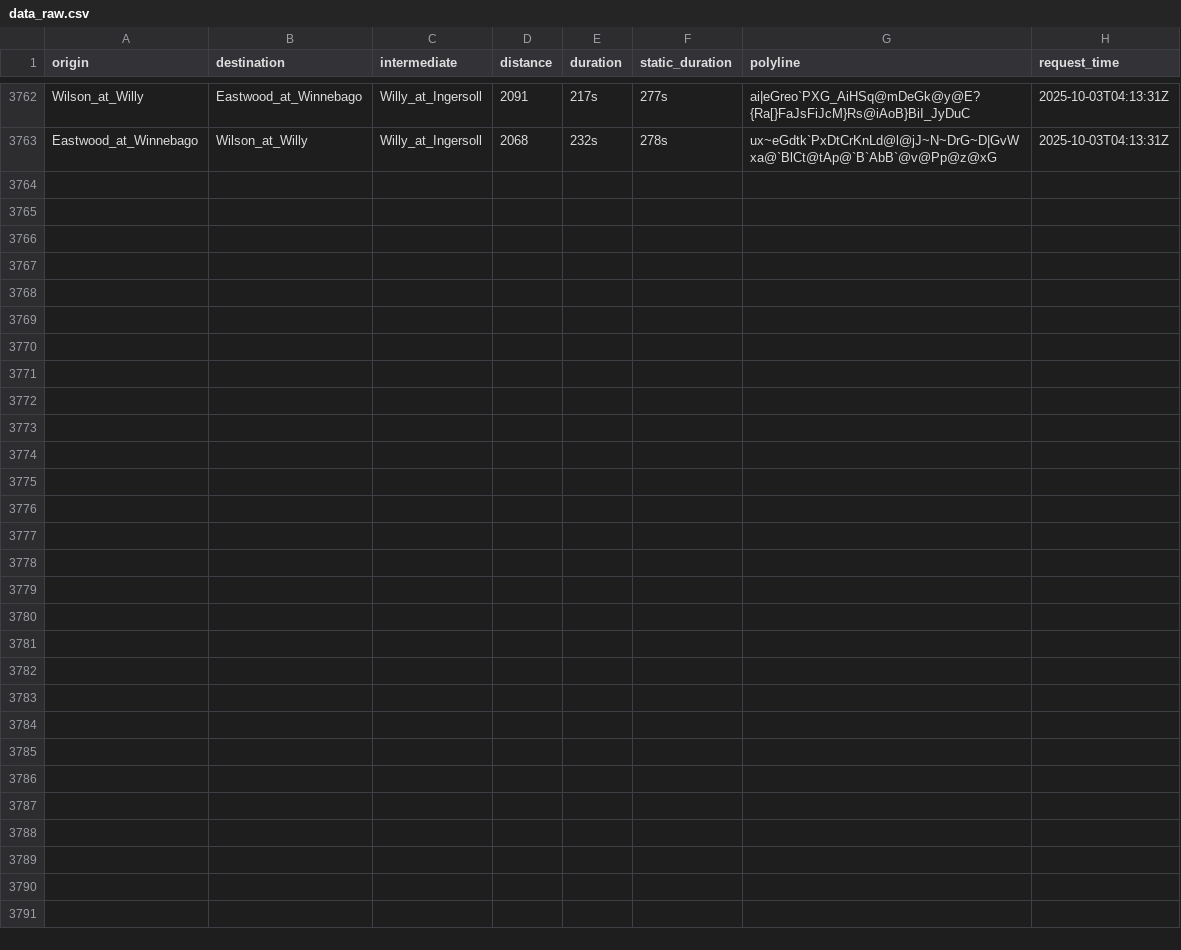
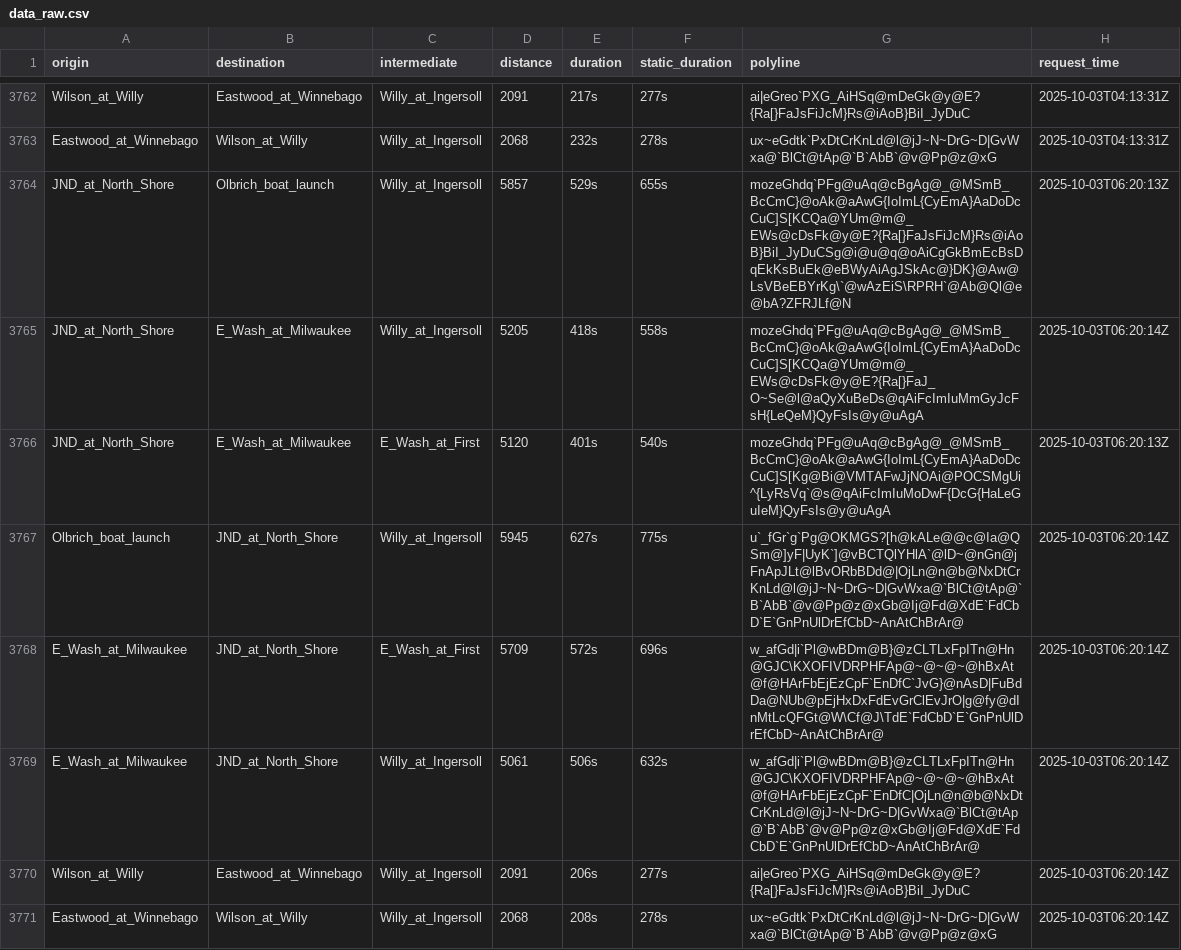
Before and after one commit to vgXhc/willy_street, a CSV file: data/data_raw.csv, drawn as a sheet; only a part is shown, gaps mark what is left out; the diff names each change by its address in the sheet, - before the commit and + after, or states it on an @@ line.

```diff
--- a/data/data_raw.csv
+++ b/data/data_raw.csv
+row 3764: JND_at_North_Shore | Olbrich_boat_launch | Willy_at_Ingersoll | 5857 | 529s | 655s | mozeGhdq`PFg@uAq@cBgAg@_@MSmB_BcCmC}@oAk@aAwG{IoImL{CyEmA}AaDoDcCuC]S[KCQa@YUm@m@_EWs@cDsFk@y@E?{Ra[}FaJsFiJcM}Rs@iAoB}BiI_JyDuCSg@i@u@q@oAiCgGkBmEcBsDqEkKsBuEk@eBWyAiAgJSkAc@}DK}@Aw@LsVBeEBYrKg\`@wAzEiS\RPRH`@Ab@Ql@e@bA?ZFRJLf@N | 2025-10-03T06:20:13Z
+row 3765: JND_at_North_Shore | E_Wash_at_Milwaukee | Willy_at_Ingersoll | 5205 | 418s | 558s | mozeGhdq`PFg@uAq@cBgAg@_@MSmB_BcCmC}@oAk@aAwG{IoImL{CyEmA}AaDoDcCuC]S[KCQa@YUm@m@_EWs@cDsFk@y@E?{Ra[}FaJ_O~Se@l@aQyXuBeDs@qAiFcImIuMmGyJcFsH{LeQeM}QyFsIs@y@uAgA | 2025-10-03T06:20:14Z
+row 3766: JND_at_North_Shore | E_Wash_at_Milwaukee | E_Wash_at_First | 5120 | 401s | 540s | mozeGhdq`PFg@uAq@cBgAg@_@MSmB_BcCmC}@oAk@aAwG{IoImL{CyEmA}AaDoDcCuC]S[Kg@Bi@VMTAFwJjNOAi@POCSMgUi^{LyRsVq`@s@qAiFcImIuMoDwF{DcG{HaLeGuIeM}QyFsIs@y@uAgA | 2025-10-03T06:20:13Z
+row 3767: Olbrich_boat_launch | JND_at_North_Shore | Willy_at_Ingersoll | 5945 | 627s | 775s | u`_fGr`g`Pg@OKMGS?[h@kALe@@c@Ia@QSm@]yF|UyK`]@vBCTQlYHlA`@lD~@nGn@jFnApJLt@lBvORbBDd@|OjLn@n@b@NxDtCrKnLd@l@jJ~N~DrG~D|GvWxa@`BlCt@tAp@`B`AbB`@v@Pp@z@xGb@Ij@Fd@XdE`FdCbD`E`GnPnUlDrEfCbD~AnAtChBrAr@ | 2025-10-03T06:20:14Z
+row 3768: E_Wash_at_Milwaukee | JND_at_North_Shore | E_Wash_at_First | 5709 | 572s | 696s | w_afGd|i`Pl@wBDm@B}@zCLTLxFpITn@Hn@GJC\KXOFIVDRPHFAp@~@~@~@hBxAt@f@HArFbEjEzCpF`EnDfC`JvG}@nAsD|FuBdDa@NUb@pEjHxDxFdEvGrClEvJrO|g@fy@dInMtLcQFGt@W\Cf@J\TdE`FdCbD`E`GnPnUlDrEfCbD~AnAtChBrAr@ | 2025-10-03T06:20:14Z
+row 3769: E_Wash_at_Milwaukee | JND_at_North_Shore | Willy_at_Ingersoll | 5061 | 506s | 632s | w_afGd|i`Pl@wBDm@B}@zCLTLxFpITn@Hn@GJC\KXOFIVDRPHFAp@~@~@~@hBxAt@f@HArFbEjEzCpF`EnDfC|OjLn@n@b@NxDtCrKnLd@l@jJ~N~DrG~D|GvWxa@`BlCt@tAp@`B`AbB`@v@Pp@z@xGb@Ij@Fd@XdE`FdCbD`E`GnPnUlDrEfCbD~AnAtChBrAr@ | 2025-10-03T06:20:14Z
+row 3770: Wilson_at_Willy | Eastwood_at_Winnebago | Willy_at_Ingersoll | 2091 | 206s | 277s | ai|eGreo`PXG_AiHSq@mDeGk@y@E?{Ra[}FaJsFiJcM}Rs@iAoB}BiI_JyDuC | 2025-10-03T06:20:14Z
+row 3771: Eastwood_at_Winnebago | Wilson_at_Willy | Willy_at_Ingersoll | 2068 | 208s | 278s | ux~eGdtk`PxDtCrKnLd@l@jJ~N~DrG~D|GvWxa@`BlCt@tAp@`B`AbB`@v@Pp@z@xG | 2025-10-03T06:20:14Z
```
Also changed, not shown: 2 other files.
